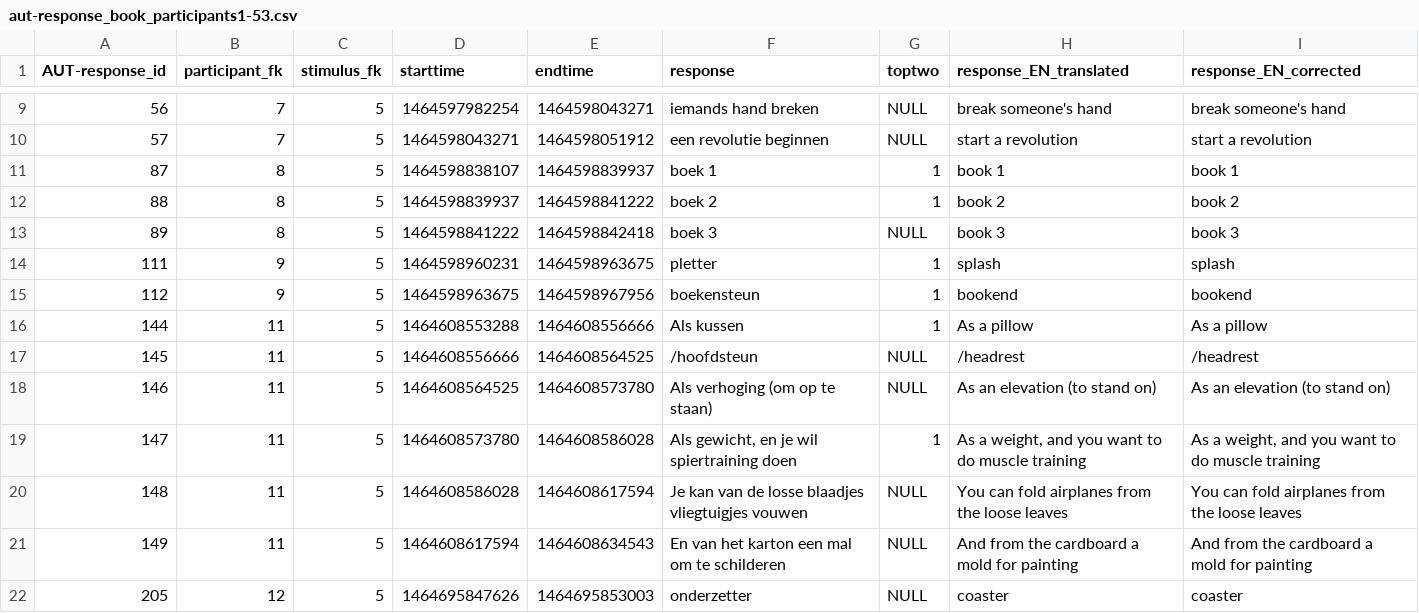
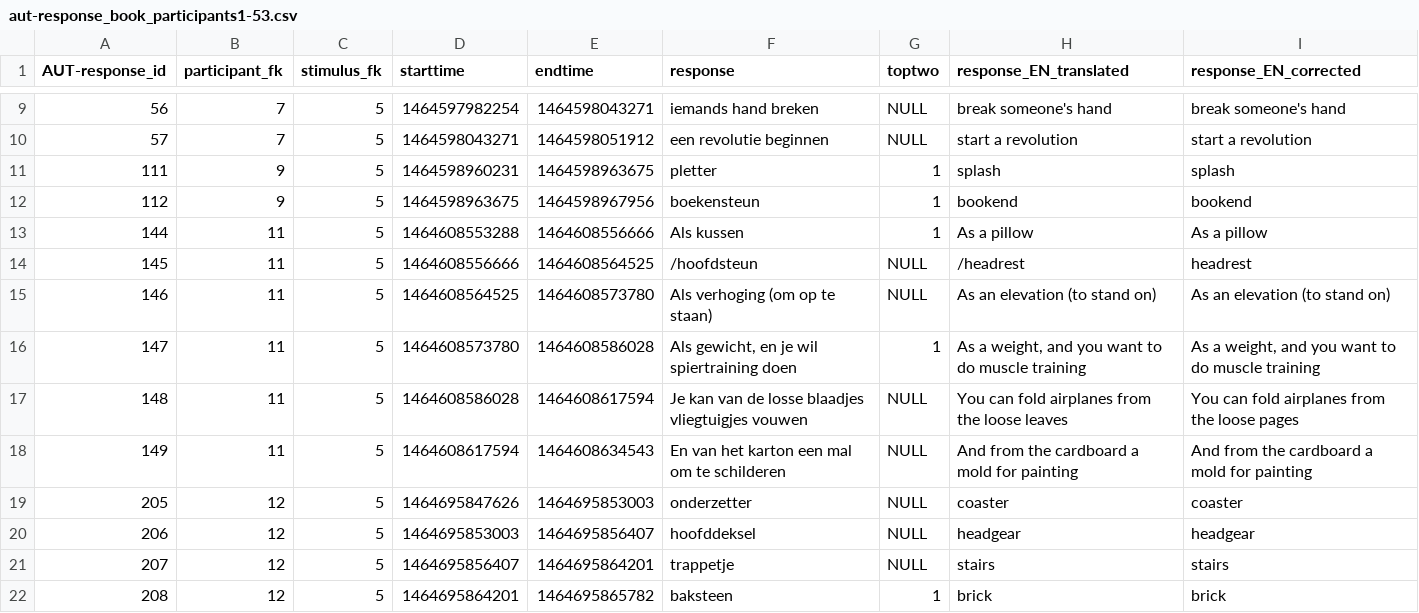
Before and after one commit to cstevenson-uva/creAI-gpt3, a CSV file: aut_pilot_ICCC22/data_human/02_EN_translation/aut-response_book_participants1-53.csv, drawn as a sheet; only a part is shown, gaps mark what is left out; the shorter side is filled out with more unchanged rows.

```diff
--- a/aut_pilot_ICCC22/data_human/02_EN_translation/aut-response_book_participants1-53.csv
+++ b/aut_pilot_ICCC22/data_human/02_EN_translation/aut-response_book_participants1-53.csv
@@ -10,5 +10,2 @@ AUT-response_id,participant_fk,stimulus_fk,starttime,endtime,response,toptwo,res
 57,7,5,1464598043271,1464598051912,een revolutie beginnen,NULL,start a revolution,start a revolution
-87,8,5,1464598838107,1464598839937,boek 1,1,book 1,book 1
-88,8,5,1464598839937,1464598841222,boek 2,1,book 2,book 2
-89,8,5,1464598841222,1464598842418,boek 3,NULL,book 3,book 3
 111,9,5,1464598960231,1464598963675,pletter,1,splash,splash
@@ -16,6 +13,6 @@ AUT-response_id,participant_fk,stimulus_fk,starttime,endtime,response,toptwo,res
 144,11,5,1464608553288,1464608556666,Als kussen,1,As a pillow,As a pillow
-145,11,5,1464608556666,1464608564525,/hoofdsteun,NULL,/headrest,/headrest
+145,11,5,1464608556666,1464608564525,/hoofdsteun,NULL,/headrest,headrest
 146,11,5,1464608564525,1464608573780,Als verhoging (om op te staan),NULL,As an elevation (to stand on),As an elevation (to stand on)
 147,11,5,1464608573780,1464608586028,"Als gewicht, en je wil spiertraining doen",1,"As a weight, and you want to do muscle training","As a weight, and you want to do muscle training"
-148,11,5,1464608586028,1464608617594,Je kan van de losse blaadjes vliegtuigjes vouwen,NULL,You can fold airplanes from the loose leaves,You can fold airplanes from the loose leaves
+148,11,5,1464608586028,1464608617594,Je kan van de losse blaadjes vliegtuigjes vouwen,NULL,You can fold airplanes from the loose leaves,You can fold airplanes from the loose pages
 149,11,5,1464608617594,1464608634543,En van het karton een mal om te schilderen,NULL,And from the cardboard a mold for painting,And from the cardboard a mold for painting
```
Also changed, not shown: aut_pilot_ICCC22/data_human/02_EN_translation/aut-response_fork_participants1-53.csv, aut_pilot_ICCC22/data_human/02_EN_translation/aut-response_tin_participants1-53.csv, 7 other files.
